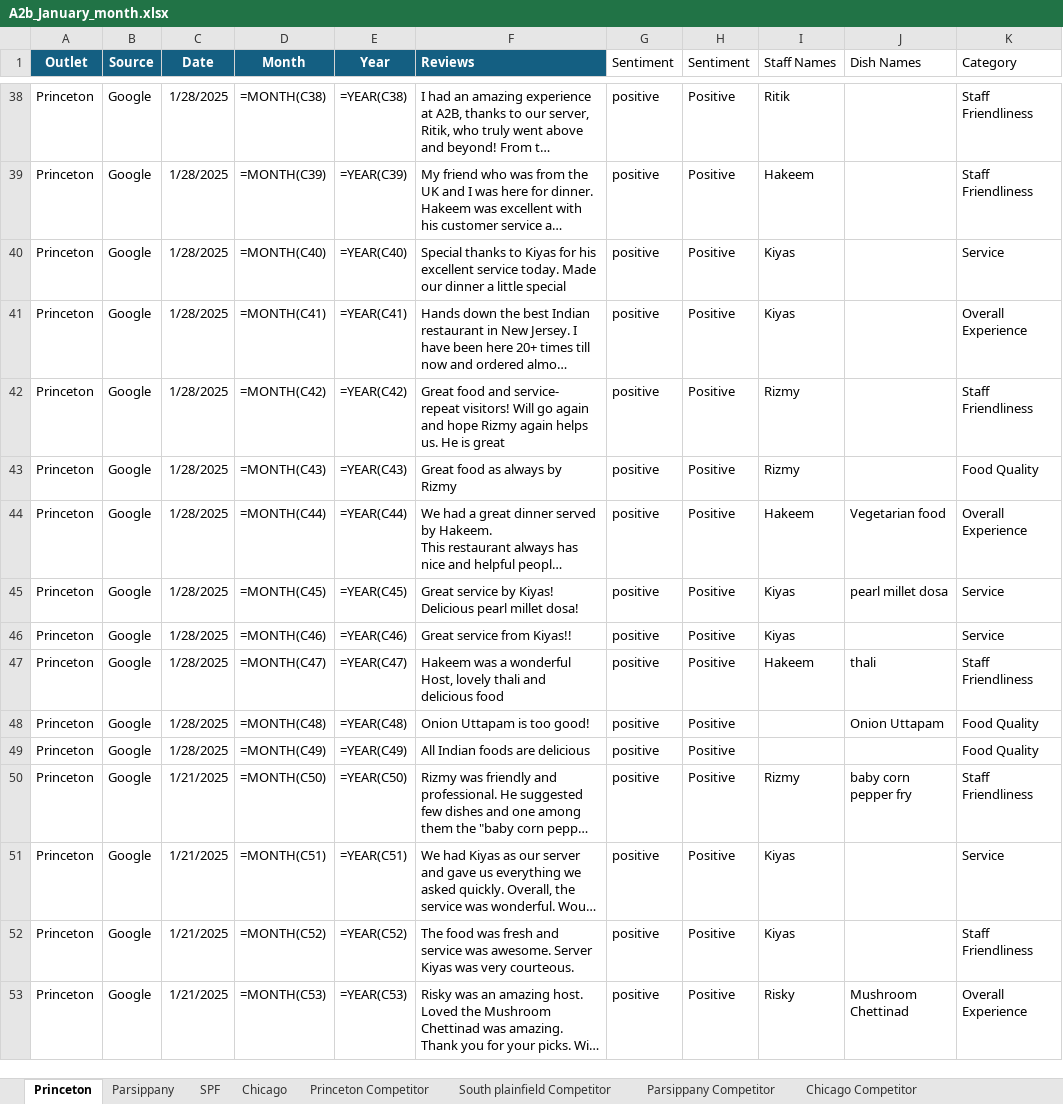
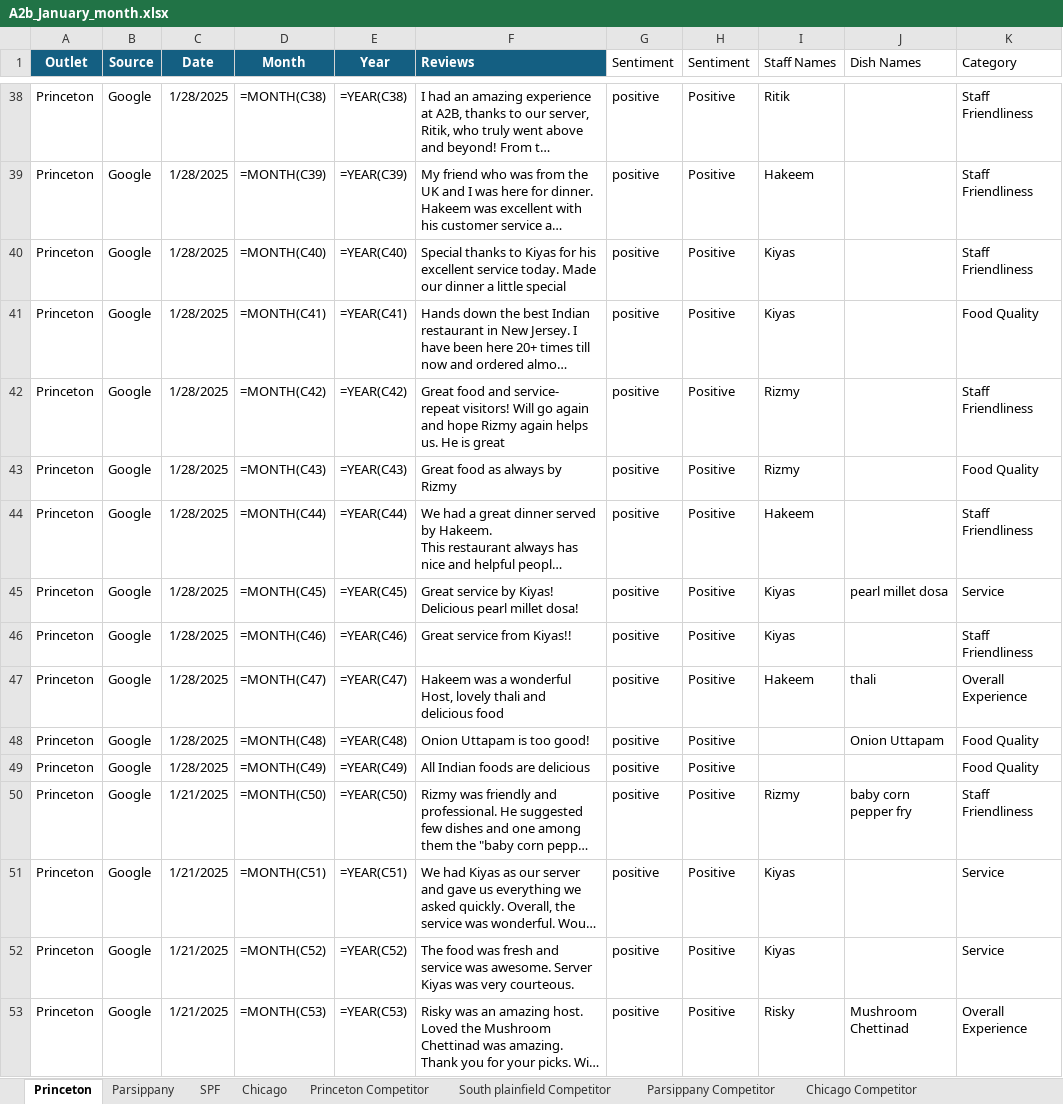
Before and after one commit to Yaswanth-Magil/Sentiment-Analysis-Dumy, an Excel workbook: A2b_January_month.xlsx, sheet Princeton, drawn as a sheet; only a part is shown, gaps mark what is left out; long unchanged cells end in …; values as stored, in another font and other column widths than the file's, no borders; formulas without a stored value are shown as written; table styles not drawn; the diff covers the shown part only; the diff names each change by its address in the sheet, - before the commit and + after, or states it on an @@ line.

```diff
--- a/A2b_January_month.xlsx (sheet Princeton)
+++ b/A2b_January_month.xlsx (sheet Princeton)
-K40 (Category): Service
+K40 (Category): Staff Friendliness
-K41 (Category): Overall Experience
+K41 (Category): Food Quality
-J44 (Dish Names): Vegetarian food
+J44 (Dish Names): (empty)
-K44 (Category): Overall Experience
+K44 (Category): Staff Friendliness
-K46 (Category): Service
+K46 (Category): Staff Friendliness
-K47 (Category): Staff Friendliness
+K47 (Category): Overall Experience
-K52 (Category): Staff Friendliness
+K52 (Category): Service
```
Also changed, not shown: 10 edited cells elsewhere in this sheet, sheet Parsippany, sheet Chicago, sheet SPF, sheet Princeton Competitor, sheet Parsippany Competitor, sheet Chicago Competitor, 1 more sheet.
